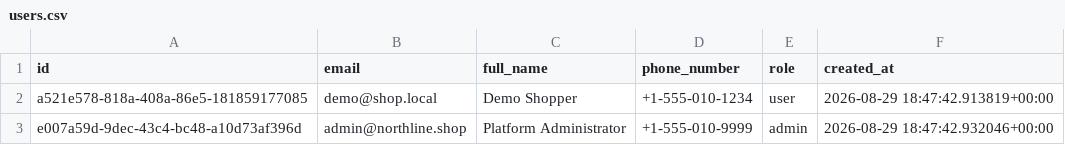
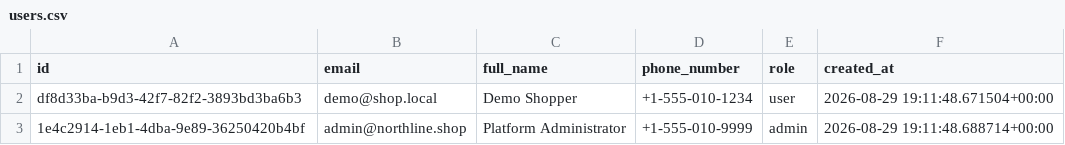
Before and after one commit to thiruveedhulaMANAS/testing_folder, a CSV file: database_export/users.csv, drawn as a sheet.

Commit message:
Update users.csv

```diff
--- a/database_export/users.csv
+++ b/database_export/users.csv
@@ -1,3 +1,3 @@
 id,email,full_name,phone_number,role,created_at
-a521e578-818a-408a-86e5-181859177085,demo@shop.local,Demo Shopper,+1-555-010-1234,user,2026-08-29 18:47:42.913819+00:00
-e007a59d-9dec-43c4-bc48-a10d73af396d,admin@northline.shop,Platform Administrator,+1-555-010-9999,admin,2026-08-29 18:47:42.932046+00:00
+df8d33ba-b9d3-42f7-82f2-3893bd3ba6b3,demo@shop.local,Demo Shopper,+1-555-010-1234,user,2026-08-29 19:11:48.671504+00:00
+1e4c2914-1eb1-4dba-9e89-36250420b4bf,admin@northline.shop,Platform Administrator,+1-555-010-9999,admin,2026-08-29 19:11:48.688714+00:00
```
